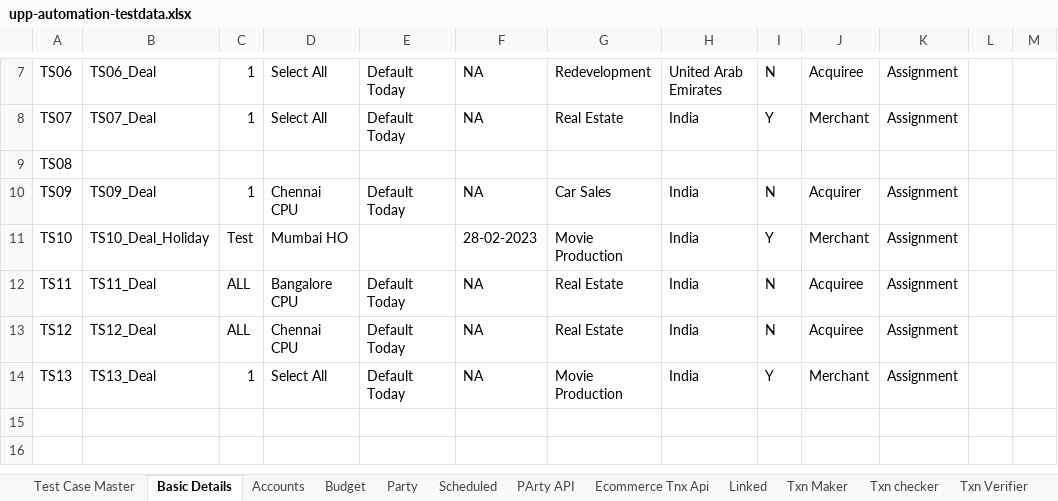
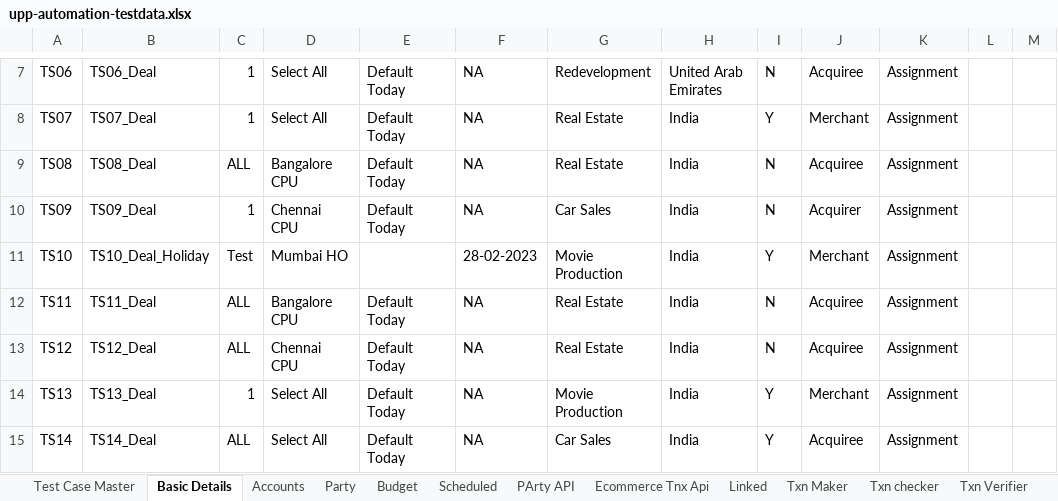
Before and after one commit to deepakdude938/upp, an Excel workbook: src/main/resources/upp-automation-testdata.xlsx, sheet Basic Details, drawn as a sheet; only a part is shown, gaps mark what is left out; values as stored, in another font and other column widths than the file's, no borders; charts and pictures not drawn; the diff names each change by its address in the sheet, - before the commit and + after, or states it on an @@ line.

```diff
--- a/src/main/resources/upp-automation-testdata.xlsx (sheet Basic Details)
+++ b/src/main/resources/upp-automation-testdata.xlsx (sheet Basic Details)
@@ sheet tab order changed: Test Case Master | Basic Details | Accounts | Party | Budget | Scheduled | PArty API | Ecommerce Tnx Api | Linked | Txn Maker | Txn checker | Txn Verifier @@
-B9: (empty)
+B9: TS08_Deal
-C9: (empty)
+C9: ALL
-D9: (empty)
+D9: Bangalore CPU
-E9: (empty)
+E9: Default Today
-F9: (empty)
+F9: NA
-G9: (empty)
+G9: Real Estate
-H9: (empty)
+H9: India
-I9: (empty)
+I9: N
-J9: (empty)
+J9: Acquiree
-K9: (empty)
+K9: Assignment
+row 15: TS14 | TS14_Deal | ALL | Select All | Default Today | NA | Car Sales | India | Y | Acquiree | Assignment
```
Also changed, not shown: sheet Party, sheet Accounts, sheet Test Case Master, sheet Ecommerce Tnx Api, sheet PArty API, sheet Scheduled, 7 other files.
